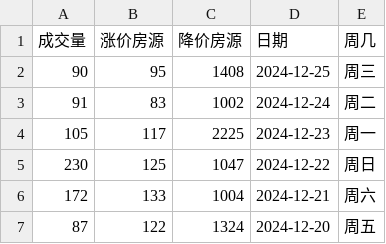
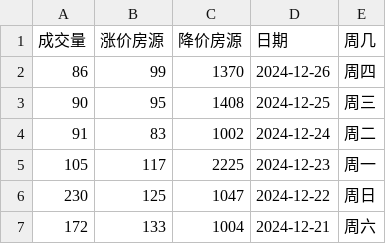
Before and after one commit to Channe/njhouse, a CSV file: house_scripts/njhouse_stock_daily/njhouse_bk_daily.csv, drawn as a sheet; only a part is shown; the shorter side is filled out with more unchanged rows.

Commit message:
update csv

```diff
--- a/house_scripts/njhouse_stock_daily/njhouse_bk_daily.csv
+++ b/house_scripts/njhouse_stock_daily/njhouse_bk_daily.csv
@@ -1,2 +1,3 @@
 成交量,涨价房源,降价房源,日期,周几
+86,99,1370,2024-12-26,周四
 90,95,1408,2024-12-25,周三
```
